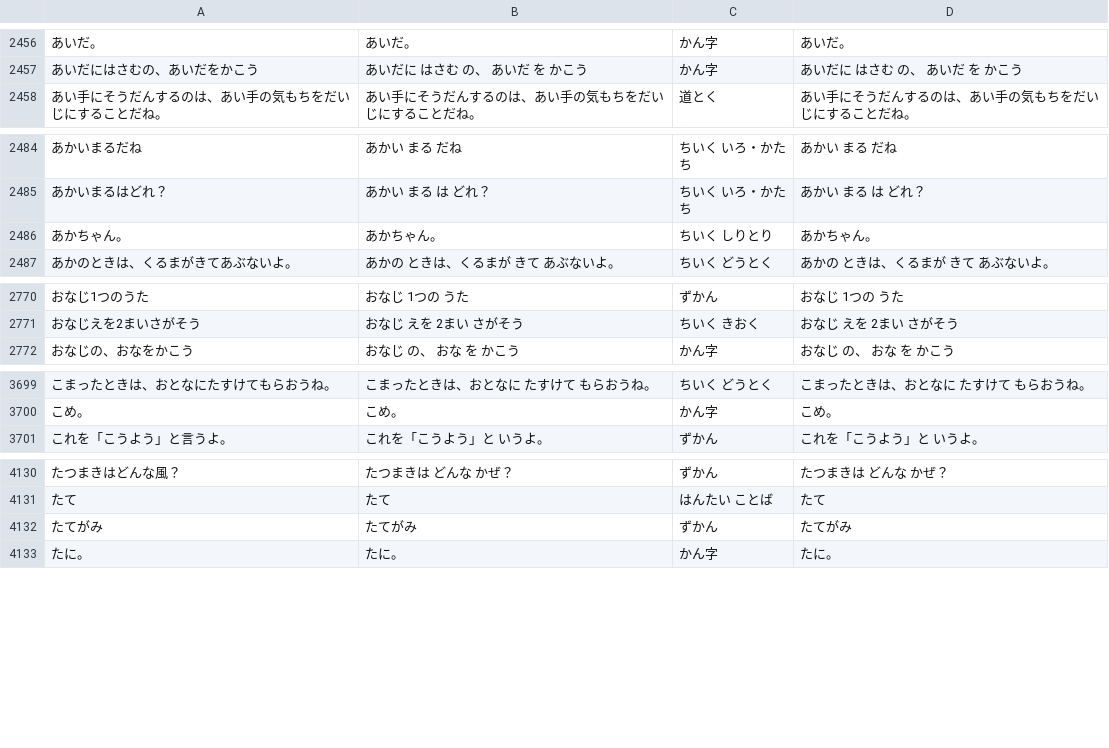
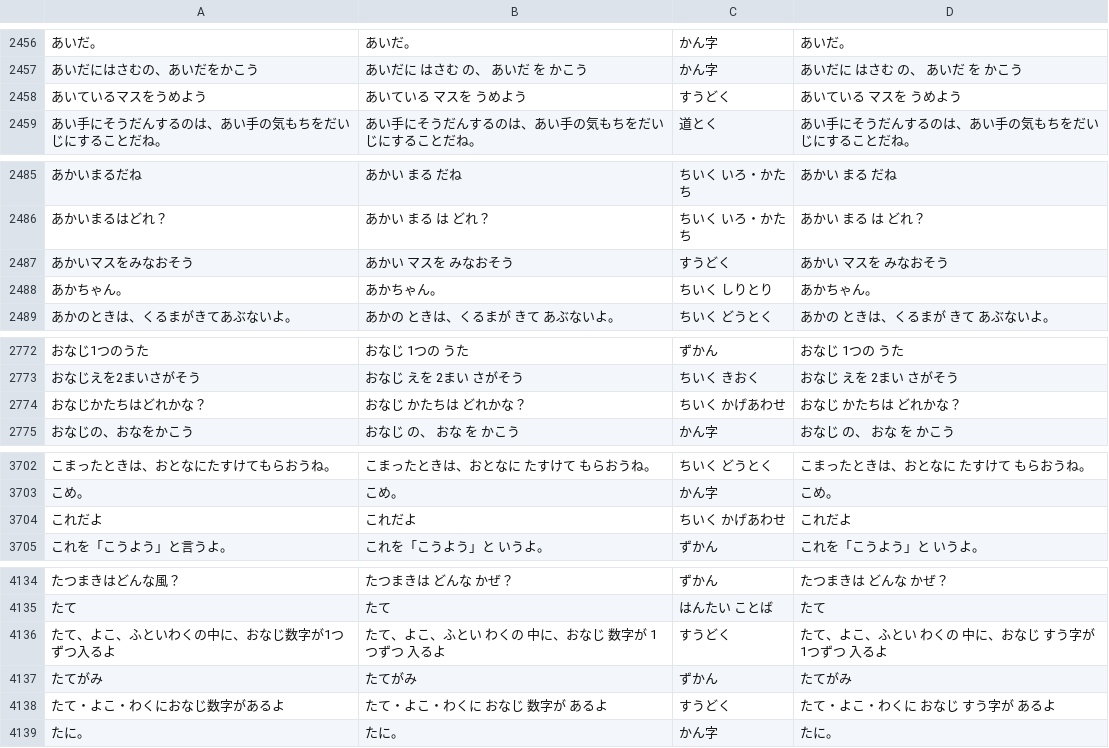
Before and after one commit to shironeko8010-coder/child-lab, a TSV file: tools/voice/lines.tsv, drawn as a sheet; only a part is shown, gaps mark what is left out; the diff covers the shown part only; the diff names each change by its address in the sheet, - before the commit and + after, or states it on an @@ line.

```diff
--- a/tools/voice/lines.tsv
+++ b/tools/voice/lines.tsv
+row 2458: あいているマスをうめよう | あいている マスを うめよう | すうどく | あいている マスを うめよう
+row 2487: あかいマスをみなおそう | あかい マスを みなおそう | すうどく | あかい マスを みなおそう
+row 2774: おなじかたちはどれかな？ | おなじ かたちは どれかな？ | ちいく かげあわせ | おなじ かたちは どれかな？
+row 3704: これだよ | これだよ | ちいく かげあわせ | これだよ
+row 4136: たて、よこ、ふといわくの中に、おなじ数字が1つずつ入るよ | たて、よこ、ふとい わくの 中に、おなじ 数字が 1つずつ 入るよ | すうどく | たて、よこ、ふとい わくの 中に、おなじ すう字が 1つずつ 入るよ
+row 4138: たて・よこ・わくにおなじ数字があるよ | たて・よこ・わくに おなじ 数字が あるよ | すうどく | たて・よこ・わくに おなじ すう字が あるよ
```
Also changed, not shown: 4 added rows and 2 edited cells elsewhere in this file, tools/voice/made.tsv, tools/voice/ruby.tsv, 33 other files.
